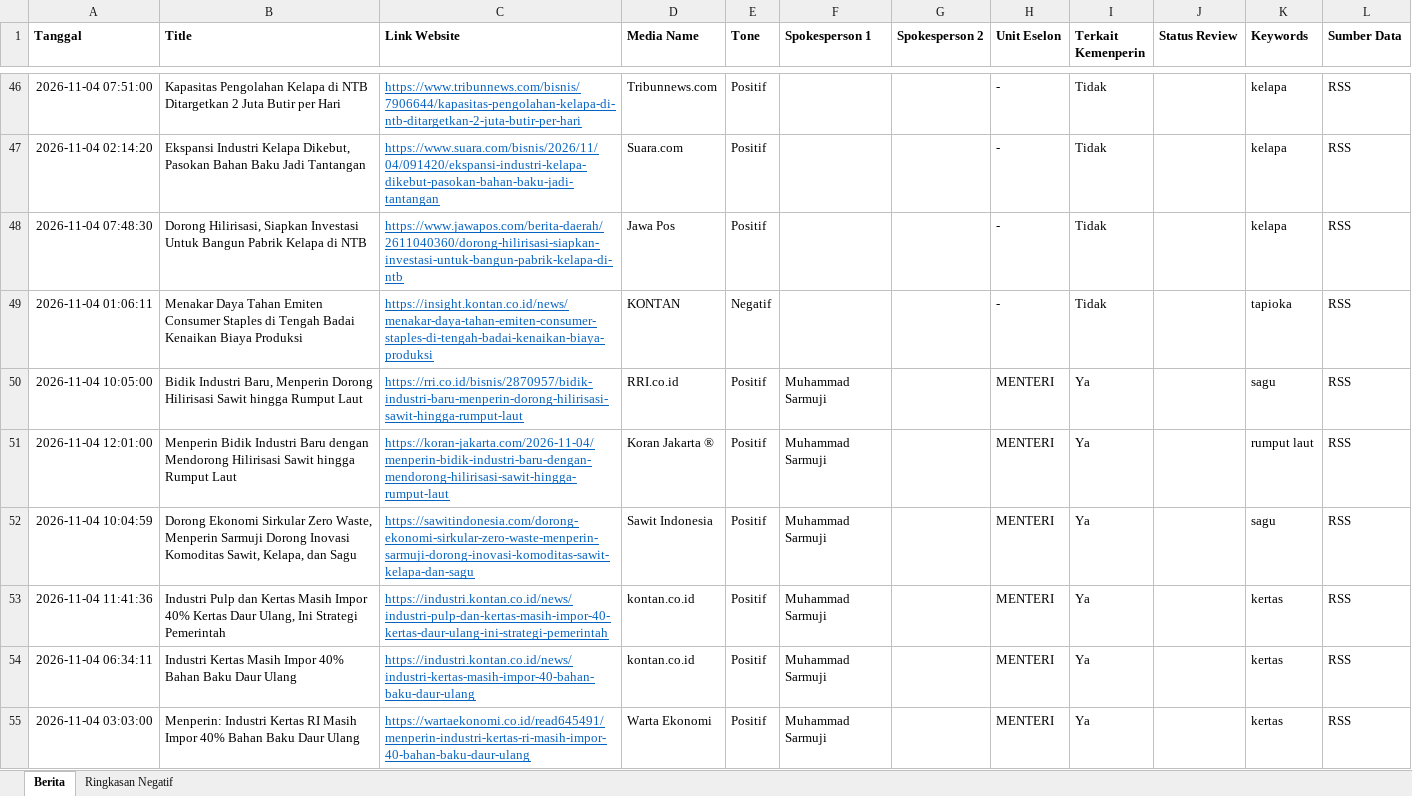
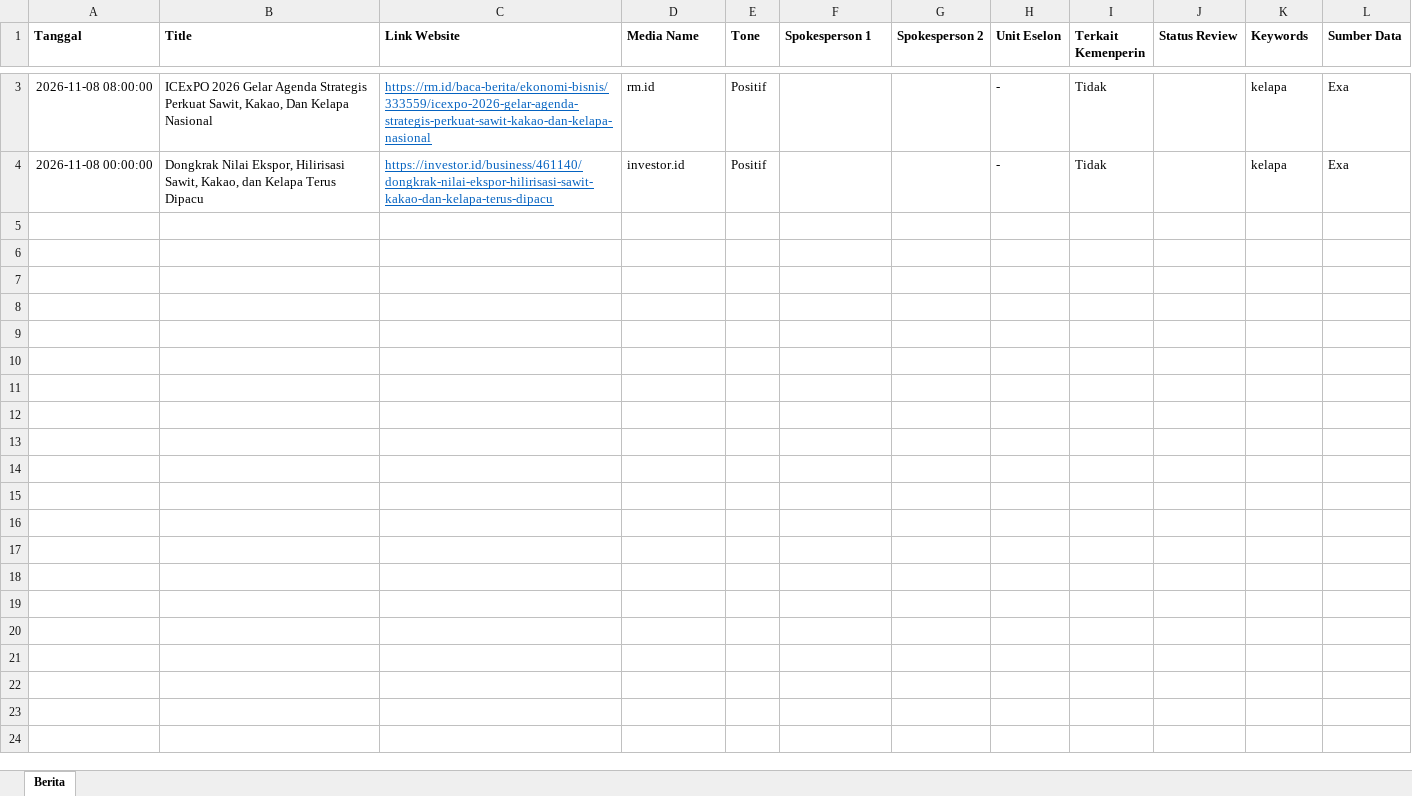
Before and after one commit to rizkyrachma/scraping-artikel-news, an Excel workbook: data_export/files/Media_Monitoring_Agro_Semua_Data.xlsx, sheet Berita, drawn as a sheet; only a part is shown, gaps mark what is left out; values as stored, in another font and other column widths than the file's, no borders; removed rows and columns are numbered as before the commit, all else as after; the diff covers the shown part only; the diff names each change by its address in the sheet, - before the commit and + after, or states it on an @@ line.

```diff
--- a/data_export/files/Media_Monitoring_Agro_Semua_Data.xlsx (sheet Berita)
+++ b/data_export/files/Media_Monitoring_Agro_Semua_Data.xlsx (sheet Berita)
-sheet tab: Ringkasan Negatif
-A3 (Tanggal): 2026-11-04 07:51:00
+A3 (Tanggal): 2026-11-08 08:00:00
-B3 (Title): Kapasitas Pengolahan Kelapa di NTB Ditargetkan 2 Juta Butir per Hari
+B3 (Title): ICExPO 2026 Gelar Agenda Strategis Perkuat Sawit, Kakao, Dan Kelapa Nasional
-C3 (Link Website): https://www.tribunnews.com/bisnis/7906644/kapasitas-pengolahan-kelapa-di-ntb-ditargetkan-2-juta-butir-per-hari
+C3 (Link Website): https://rm.id/baca-berita/ekonomi-bisnis/333559/icexpo-2026-gelar-agenda-strategis-perkuat-sawit-kakao-dan-kelapa-nasional
-D3 (Media Name): Tribunnews.com
+D3 (Media Name): rm.id
-L3 (Sumber Data): RSS
+L3 (Sumber Data): Exa
-row 47: 2026-11-04 02:14:20 | Ekspansi Industri Kelapa Dikebut, Pasokan Bahan Baku Jadi Tantangan | https://www.suara.com/bisnis/2026/11/04/091420/ekspansi-industri-kelapa-dikebut-pasokan-bahan-baku-jadi-tantangan | Suara.com | Positif |  |  | - | Tidak |  | kelapa | RSS
-A4 (Tanggal): 2026-11-04 07:48:30
+A4 (Tanggal): 2026-11-08 00:00:00
-B4 (Title): Dorong Hilirisasi, Siapkan Investasi Untuk Bangun Pabrik Kelapa di NTB
+B4 (Title): Dongkrak Nilai Ekspor, Hilirisasi Sawit, Kakao, dan Kelapa Terus Dipacu
-C4 (Link Website): https://www.jawapos.com/berita-daerah/2611040360/dorong-hilirisasi-siapkan-investasi-untuk-bangun-pabrik-kelapa-di-ntb
+C4 (Link Website): https://investor.id/business/461140/dongkrak-nilai-ekspor-hilirisasi-sawit-kakao-dan-kelapa-terus-dipacu
-D4 (Media Name): Jawa Pos
+D4 (Media Name): investor.id
-L4 (Sumber Data): RSS
+L4 (Sumber Data): Exa
-row 49: 2026-11-04 01:06:11 | Menakar Daya Tahan Emiten Consumer Staples di Tengah Badai Kenaikan Biaya Produksi | https://insight.kontan.co.id/news/menakar-daya-tahan-emiten-consumer-staples-di-tengah-badai-kenaikan-biaya-produksi | KONTAN | Negatif |  |  | - | Tidak |  | tapioka | RSS
-row 50: 2026-11-04 10:05:00 | Bidik Industri Baru, Menperin Dorong Hilirisasi Sawit hingga Rumput Laut | https://rri.co.id/bisnis/2870957/bidik-industri-baru-menperin-dorong-hilirisasi-sawit-hingga-rumput-laut | RRI.co.id | Positif | Muhammad Sarmuji |  | MENTERI | Ya |  | sagu | RSS
-row 51: 2026-11-04 12:01:00 | Menperin Bidik Industri Baru dengan Mendorong Hilirisasi Sawit hingga Rumput Laut | https://koran-jakarta.com/2026-11-04/menperin-bidik-industri-baru-dengan-mendorong-hilirisasi-sawit-hingga-rumput-laut | Koran Jakarta ® | Positif | Muhammad Sarmuji |  | MENTERI | Ya |  | rumput laut | RSS
-row 52: 2026-11-04 10:04:59 | Dorong Ekonomi Sirkular Zero Waste, Menperin Sarmuji Dorong Inovasi Komoditas Sawit, Kelapa, dan Sagu | https://sawitindonesia.com/dorong-ekonomi-sirkular-zero-waste-menperin-sarmuji-dorong-inovasi-komoditas-sawit-kelapa-dan-sagu | Sawit Indonesia | Positif | Muhammad Sarmuji |  | MENTERI | Ya |  | sagu | RSS
-row 53: 2026-11-04 11:41:36 | Industri Pulp dan Kertas Masih Impor 40% Kertas Daur Ulang, Ini Strategi Pemerintah | https://industri.kontan.co.id/news/industri-pulp-dan-kertas-masih-impor-40-kertas-daur-ulang-ini-strategi-pemerintah | kontan.co.id | Positif | Muhammad Sarmuji |  | MENTERI | Ya |  | kertas | RSS
-row 54: 2026-11-04 06:34:11 | Industri Kertas Masih Impor 40% Bahan Baku Daur Ulang | https://industri.kontan.co.id/news/industri-kertas-masih-impor-40-bahan-baku-daur-ulang | kontan.co.id | Positif | Muhammad Sarmuji |  | MENTERI | Ya |  | kertas | RSS
-row 55: 2026-11-04 03:03:00 | Menperin: Industri Kertas RI Masih Impor 40% Bahan Baku Daur Ulang | https://wartaekonomi.co.id/read645491/menperin-industri-kertas-ri-masih-impor-40-bahan-baku-daur-ulang | Warta Ekonomi | Positif | Muhammad Sarmuji |  | MENTERI | Ya |  | kertas | RSS
```
Also changed, not shown: 1 added row and 126 removed rows elsewhere in this sheet, web/public/files/Media_Monitoring_Agro_Semua_Data.xlsx, 8 other files.
